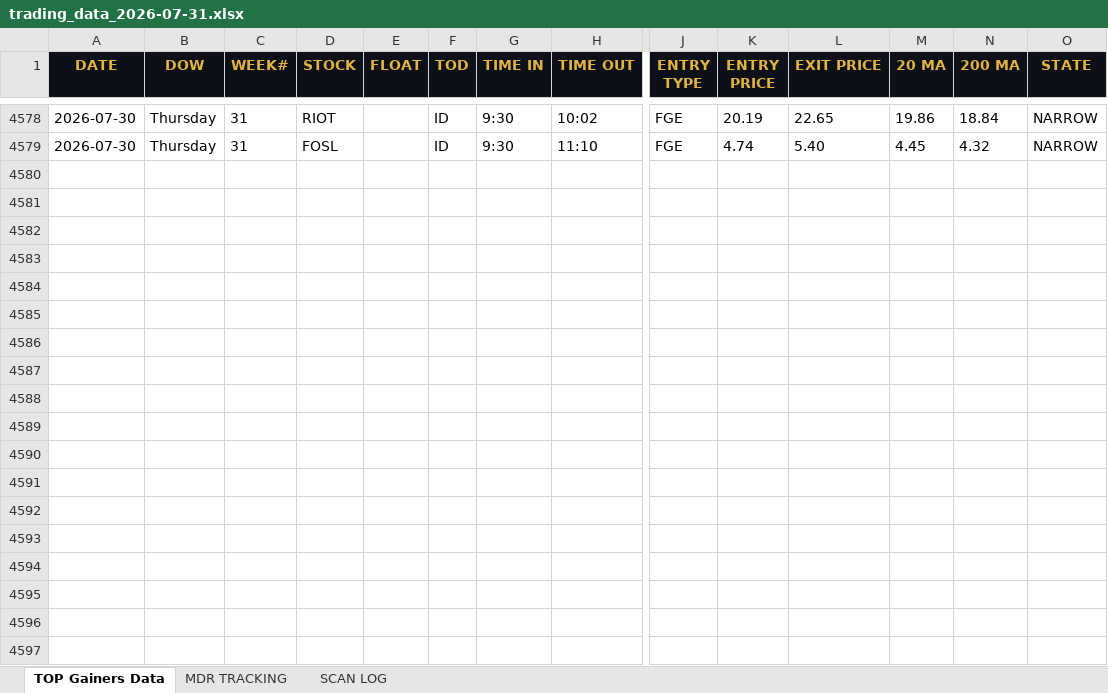
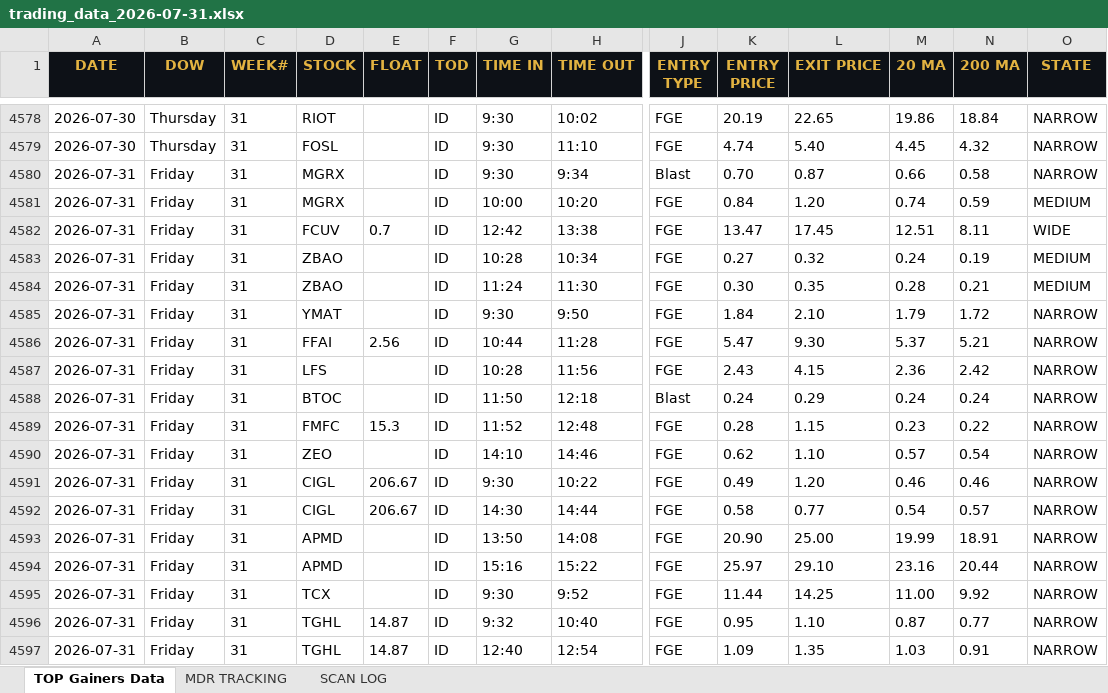
Before and after one commit to cmletsch/trading-system, an Excel workbook: data/trading_data_2026-07-31.xlsx, sheet TOP Gainers Data, drawn as a sheet; only a part is shown, gaps mark what is left out; values as stored, in another font and other column widths than the file's, no borders; rows hold the shown columns only; the diff covers the shown part only; the diff names each change by its address in the sheet, - before the commit and + after, or states it on an @@ line.

```diff
--- a/data/trading_data_2026-07-31.xlsx (sheet TOP Gainers Data)
+++ b/data/trading_data_2026-07-31.xlsx (sheet TOP Gainers Data)
+row 4580: 2026-07-31 | Friday | 31 | MGRX |  | ID | 9:30 | 9:34 | Blast | 0.70 | 0.87 | 0.66 | 0.58 | NARROW
+row 4581: 2026-07-31 | Friday | 31 | MGRX |  | ID | 10:00 | 10:20 | FGE | 0.84 | 1.20 | 0.74 | 0.59 | MEDIUM
+row 4582: 2026-07-31 | Friday | 31 | FCUV | 0.7 | ID | 12:42 | 13:38 | FGE | 13.47 | 17.45 | 12.51 | 8.11 | WIDE
+row 4583: 2026-07-31 | Friday | 31 | ZBAO |  | ID | 10:28 | 10:34 | FGE | 0.27 | 0.32 | 0.24 | 0.19 | MEDIUM
+row 4584: 2026-07-31 | Friday | 31 | ZBAO |  | ID | 11:24 | 11:30 | FGE | 0.30 | 0.35 | 0.28 | 0.21 | MEDIUM
+row 4585: 2026-07-31 | Friday | 31 | YMAT |  | ID | 9:30 | 9:50 | FGE | 1.84 | 2.10 | 1.79 | 1.72 | NARROW
+row 4586: 2026-07-31 | Friday | 31 | FFAI | 2.56 | ID | 10:44 | 11:28 | FGE | 5.47 | 9.30 | 5.37 | 5.21 | NARROW
+row 4587: 2026-07-31 | Friday | 31 | LFS |  | ID | 10:28 | 11:56 | FGE | 2.43 | 4.15 | 2.36 | 2.42 | NARROW
+row 4588: 2026-07-31 | Friday | 31 | BTOC |  | ID | 11:50 | 12:18 | Blast | 0.24 | 0.29 | 0.24 | 0.24 | NARROW
+row 4589: 2026-07-31 | Friday | 31 | FMFC | 15.3 | ID | 11:52 | 12:48 | FGE | 0.28 | 1.15 | 0.23 | 0.22 | NARROW
+row 4590: 2026-07-31 | Friday | 31 | ZEO |  | ID | 14:10 | 14:46 | FGE | 0.62 | 1.10 | 0.57 | 0.54 | NARROW
+row 4591: 2026-07-31 | Friday | 31 | CIGL | 206.67 | ID | 9:30 | 10:22 | FGE | 0.49 | 1.20 | 0.46 | 0.46 | NARROW
+row 4592: 2026-07-31 | Friday | 31 | CIGL | 206.67 | ID | 14:30 | 14:44 | FGE | 0.58 | 0.77 | 0.54 | 0.57 | NARROW
+row 4593: 2026-07-31 | Friday | 31 | APMD |  | ID | 13:50 | 14:08 | FGE | 20.90 | 25.00 | 19.99 | 18.91 | NARROW
+row 4594: 2026-07-31 | Friday | 31 | APMD |  | ID | 15:16 | 15:22 | FGE | 25.97 | 29.10 | 23.16 | 20.44 | NARROW
+row 4595: 2026-07-31 | Friday | 31 | TCX |  | ID | 9:30 | 9:52 | FGE | 11.44 | 14.25 | 11.00 | 9.92 | NARROW
+row 4596: 2026-07-31 | Friday | 31 | TGHL | 14.87 | ID | 9:32 | 10:40 | FGE | 0.95 | 1.10 | 0.87 | 0.77 | NARROW
+row 4597: 2026-07-31 | Friday | 31 | TGHL | 14.87 | ID | 12:40 | 12:54 | FGE | 1.09 | 1.35 | 1.03 | 0.91 | NARROW
```
Also changed, not shown: 8 added rows elsewhere in this sheet, sheet MDR TRACKING, sheet SCAN LOG, 2 other files.
